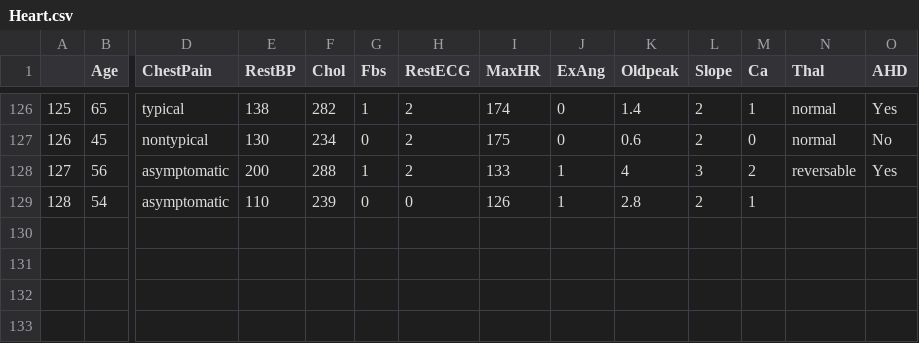
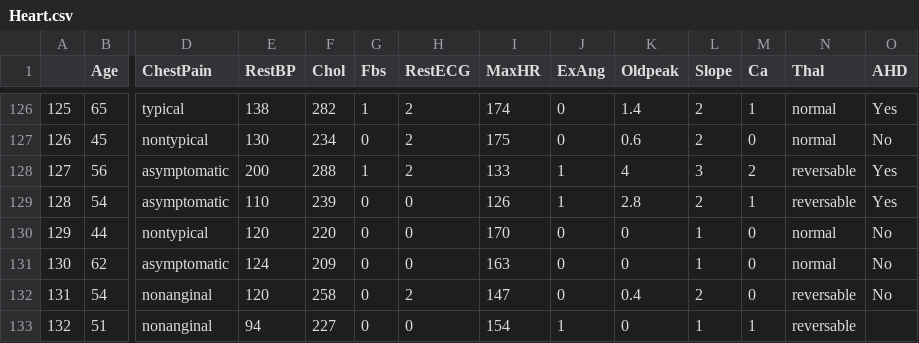
Before and after one commit to qonv/Instruments, a CSV file: data/Heart.csv, drawn as a sheet; only a part is shown, gaps mark what is left out; rows hold the shown columns only; the diff names each change by its address in the sheet, - before the commit and + after, or states it on an @@ line.

```diff
--- a/data/Heart.csv
+++ b/data/Heart.csv
-N129 (Thal): (empty)
+N129 (Thal): reversable
-O129 (AHD): (empty)
+O129 (AHD): Yes
+row 130: 129 | 44 | nontypical | 120 | 220 | 0 | 0 | 170 | 0 | 0 | 1 | 0 | normal | No
+row 131: 130 | 62 | asymptomatic | 124 | 209 | 0 | 0 | 163 | 0 | 0 | 1 | 0 | normal | No
+row 132: 131 | 54 | nonanginal | 120 | 258 | 0 | 2 | 147 | 0 | 0.4 | 2 | 0 | reversable | No
+row 133: 132 | 51 | nonanginal | 94 | 227 | 0 | 0 | 154 | 1 | 0 | 1 | 1 | reversable
```
